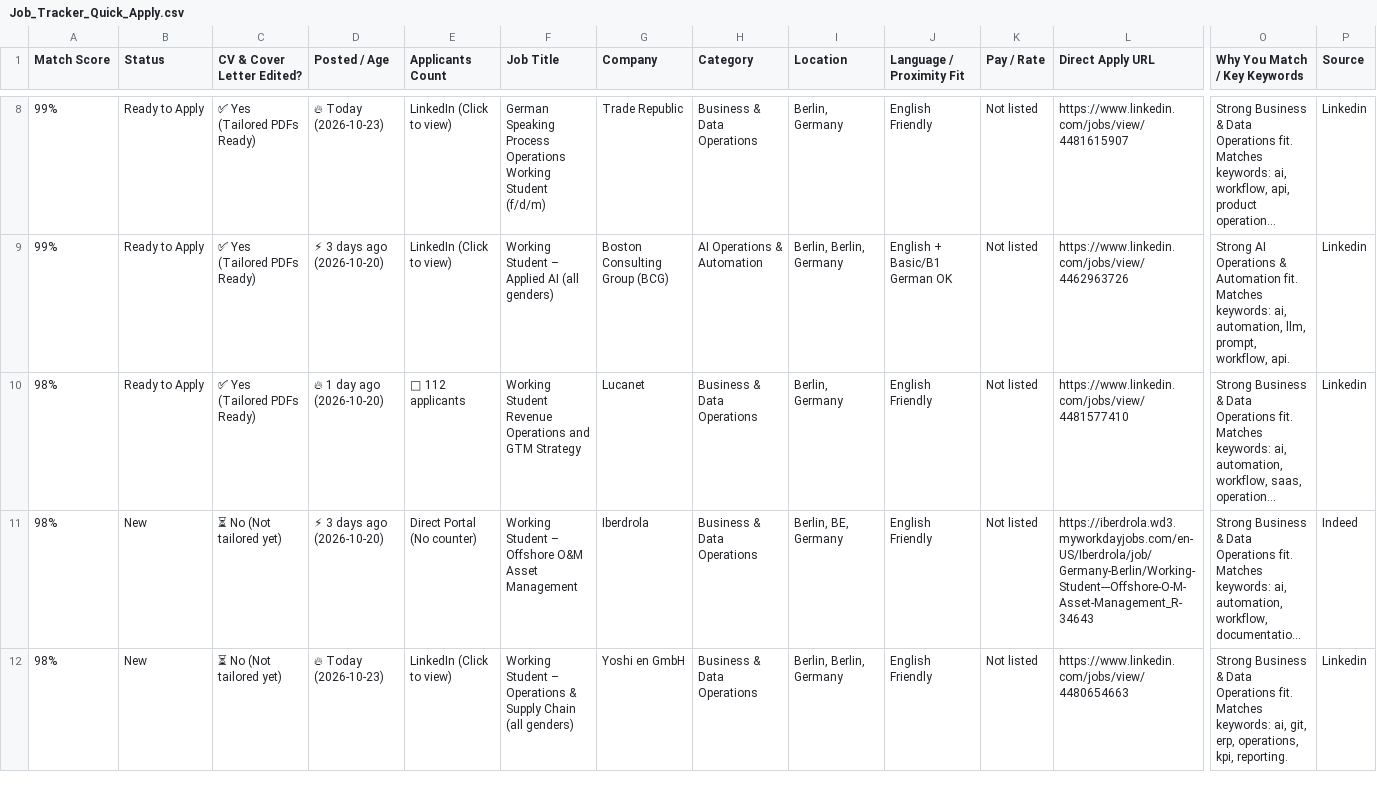
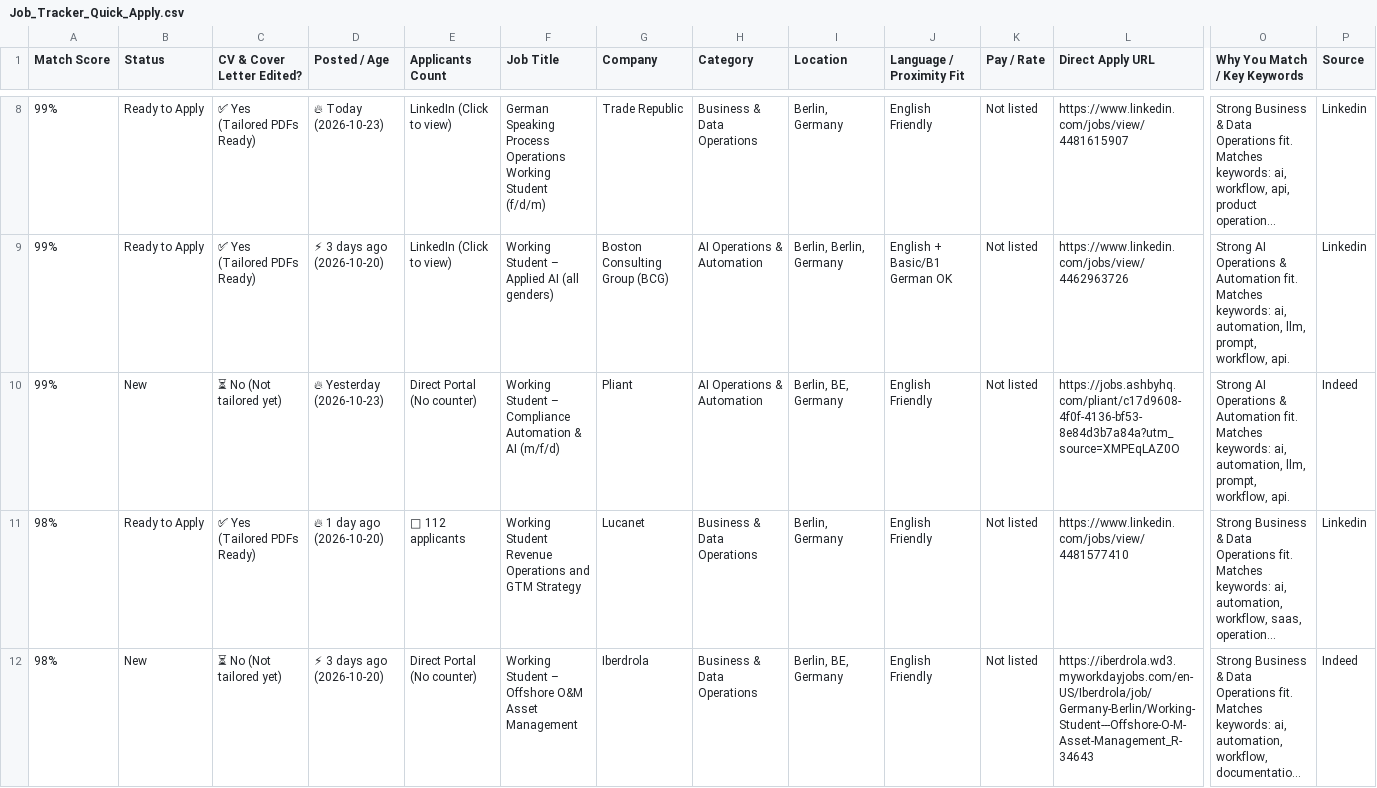
Before and after one commit to GuillermoHern023/berlin-job-applier, a CSV file: output/Job_Tracker_Quick_Apply.csv, drawn as a sheet; only a part is shown, gaps mark what is left out; the shorter side is filled out with more unchanged rows; long unchanged cells end in …; rows hold the shown columns only; the diff covers the shown part only; the diff names each change by its address in the sheet, - before the commit and + after, or states it on an @@ line.

Commit message:
chore(jobs): automated daily scrape, CV tailor & dashboard update [skip ci]

```diff
--- a/output/Job_Tracker_Quick_Apply.csv
+++ b/output/Job_Tracker_Quick_Apply.csv
+row 10: 99% | New | ⏳ No (Not tailored yet) | 🔥 Yesterday (2026-10-23) | Direct Portal (No counter) | Working Student – Compliance Automation & AI (m/f/d) | Pliant | AI Operations & Automation | Berlin, BE, Germany | English Friendly | Not listed | https://jobs.ashbyhq.com/pliant/c17d9608-4f0f-4136-bf53-8e84d3b7a84a?utm_source=XMPEqLAZ0O | Strong AI Operations & Automation fit. Matches keywords: ai, automation, llm, prompt, workflow, api. | Indeed
```
Also changed, not shown: 12 added rows elsewhere in this file, 13 other files.
